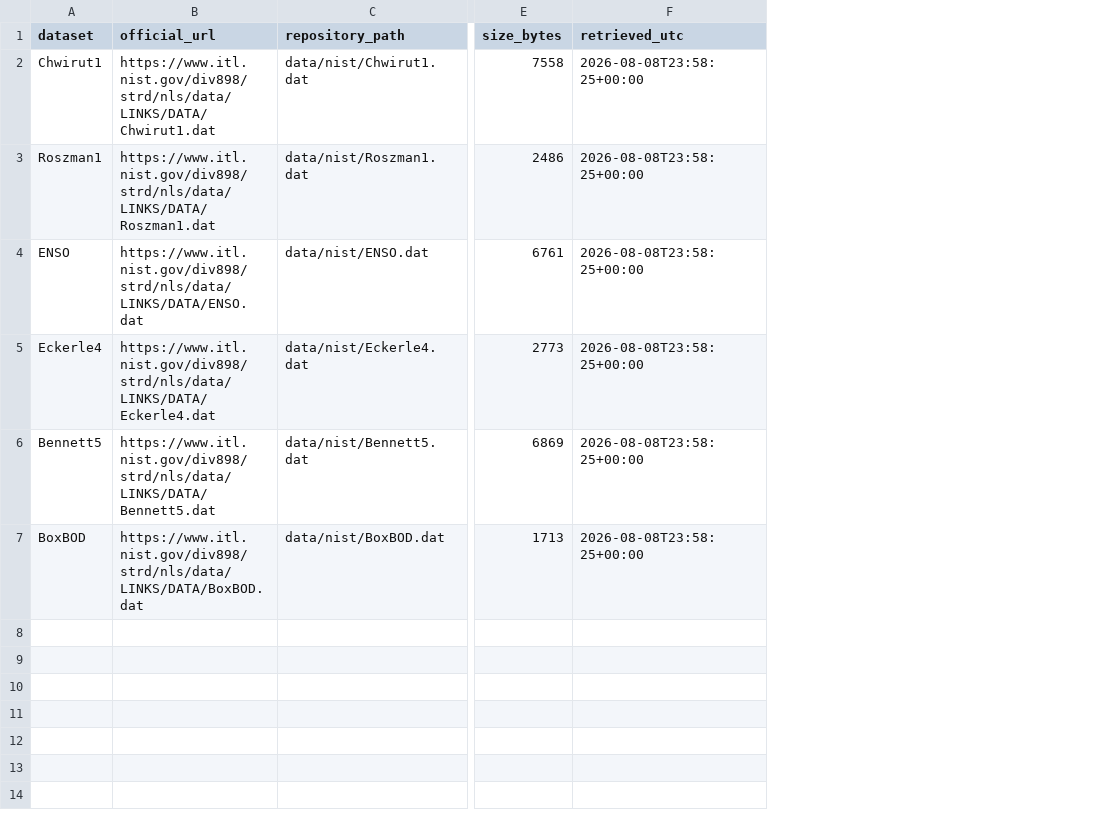
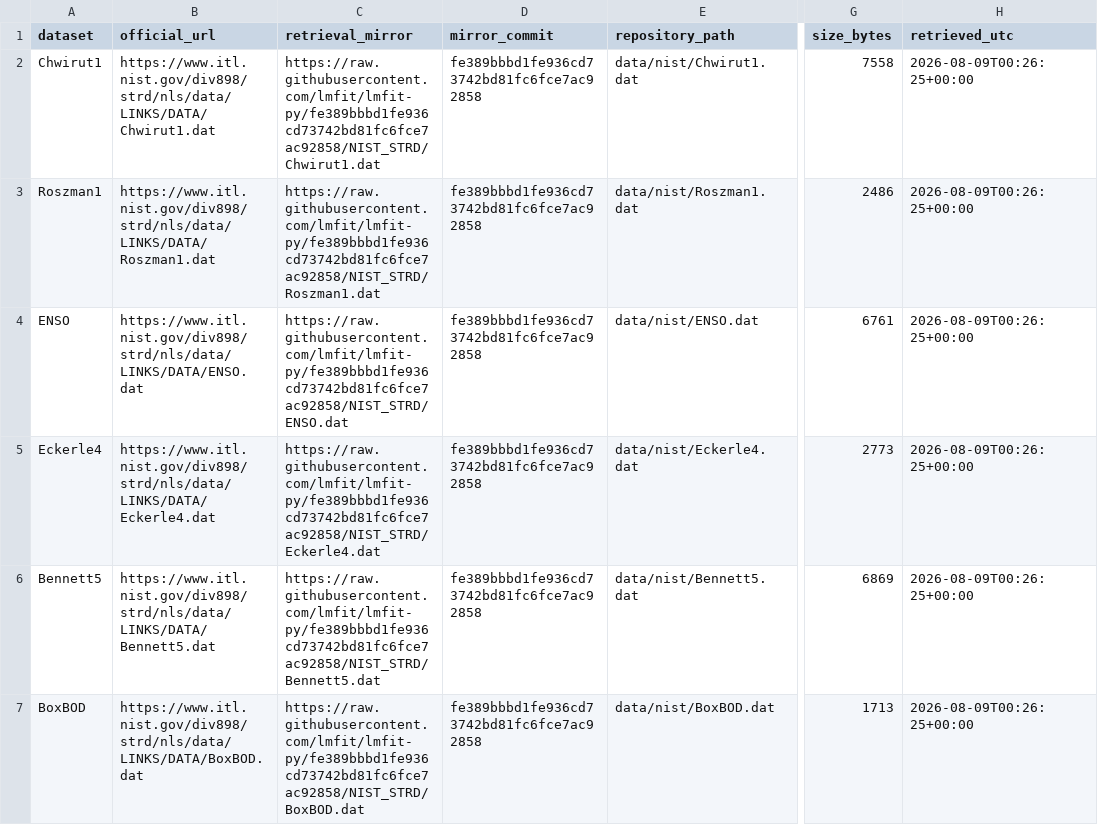
Before and after one commit to xwxkj/BasinGraph, a CSV file: protocols/evidence_extension_v1/track_c/TRACK_C_NIST_PROVENANCE.csv, drawn as a sheet; only a part is shown, gaps mark what is left out; addresses are those after the commit; the diff names each change by its address in the sheet, - before the commit and + after, or states it on an @@ line.

```diff
--- a/protocols/evidence_extension_v1/track_c/TRACK_C_NIST_PROVENANCE.csv
+++ b/protocols/evidence_extension_v1/track_c/TRACK_C_NIST_PROVENANCE.csv
+column C (retrieval_mirror), rows 2-7: https://raw.githubusercontent.com/lmfit/lmfit-py/fe389bbbd1fe936cd73742bd81fc6fce7ac92858/NIST_STRD/Chwirut1.dat | https://raw.githubusercontent.com/lmfit/lmfit-py/fe389bbbd1fe936cd73742bd81fc6fce7ac92858/NIST_STRD/Roszman1.dat | https://raw.githubusercontent.com/lmfit/lmfit-py/fe389bbbd1fe936cd73742bd81fc6fce7ac92858/NIST_STRD/ENSO.dat | https://raw.githubusercontent.com/lmfit/lmfit-py/fe389bbbd1fe936cd73742bd81fc6fce7ac92858/NIST_STRD/Eckerle4.dat | https://raw.githubusercontent.com/lmfit/lmfit-py/fe389bbbd1fe936cd73742bd81fc6fce7ac92858/NIST_STRD/Bennett5.dat | https://raw.githubusercontent.com/lmfit/lmfit-py/fe389bbbd1fe936cd73742bd81fc6fce7ac92858/NIST_STRD/BoxBOD.dat
+column D (mirror_commit), rows 2-7: all fe389bbbd1fe936cd73742bd81fc6fce7ac92858
-H2:H7 (retrieved_utc): 2026-08-08T23:58:25+00:00
+H2:H7 (retrieved_utc): 2026-08-09T00:26:25+00:00
```
Also changed, not shown: protocols/evidence_extension_v1/track_c/MANIFEST_SHA256.csv, protocols/evidence_extension_v1/track_c/TRACK_C_REFERENCE_VALUES.csv, 15 other files.
